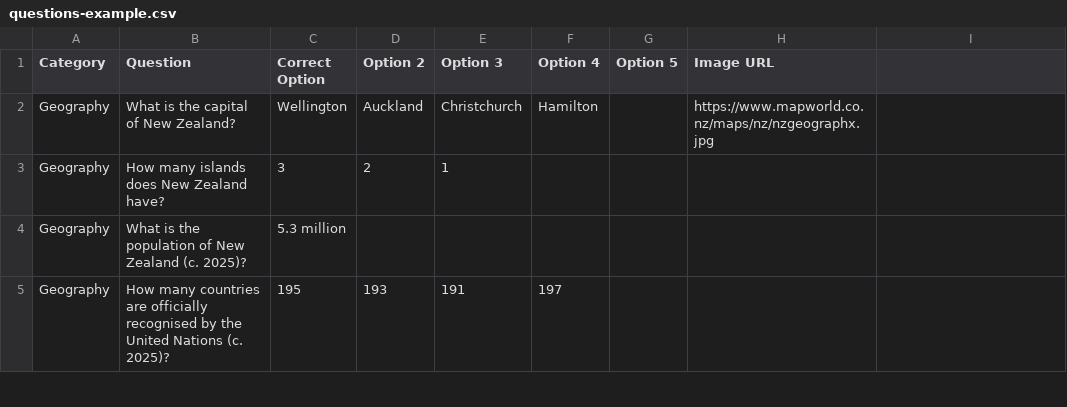
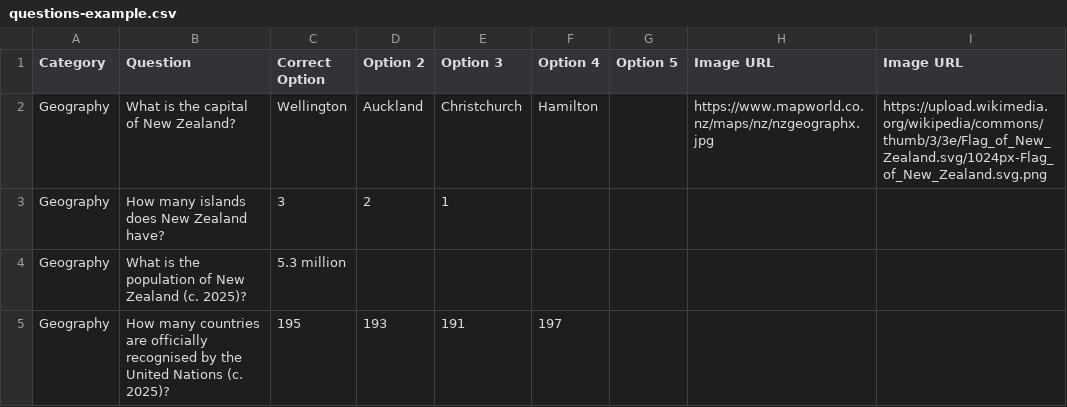
Before and after one commit to S-Ou/trivia-night, a CSV file: public/questions-example.csv, drawn as a sheet; only a part is shown.

Commit message:
feat: multiple images

```diff
--- a/public/questions-example.csv
+++ b/public/questions-example.csv
@@ -1,3 +1,3 @@
-Category,Question,Correct Option,Option 2,Option 3,Option 4,Option 5,Image URL
-Geography,What is the capital of New Zealand?,Wellington,Auckland,Christchurch,Hamilton,,https://www.mapworld.co.nz/maps/nz/nzgeographx.jpg
+Category,Question,Correct Option,Option 2,Option 3,Option 4,Option 5,Image URL,Image URL
+Geography,What is the capital of New Zealand?,Wellington,Auckland,Christchurch,Hamilton,,https://www.mapworld.co.nz/maps/nz/nzgeographx.jpg,https://upload.wikimedia.org/wikipedia/commons/thumb/3/3e/Flag_of_New_Zealand.svg/1024px-Flag_of_New_Zealand.svg.png
 Geography,How many islands does New Zealand have?,3,2,1,,,
```
Also changed, not shown: 10 other files.
